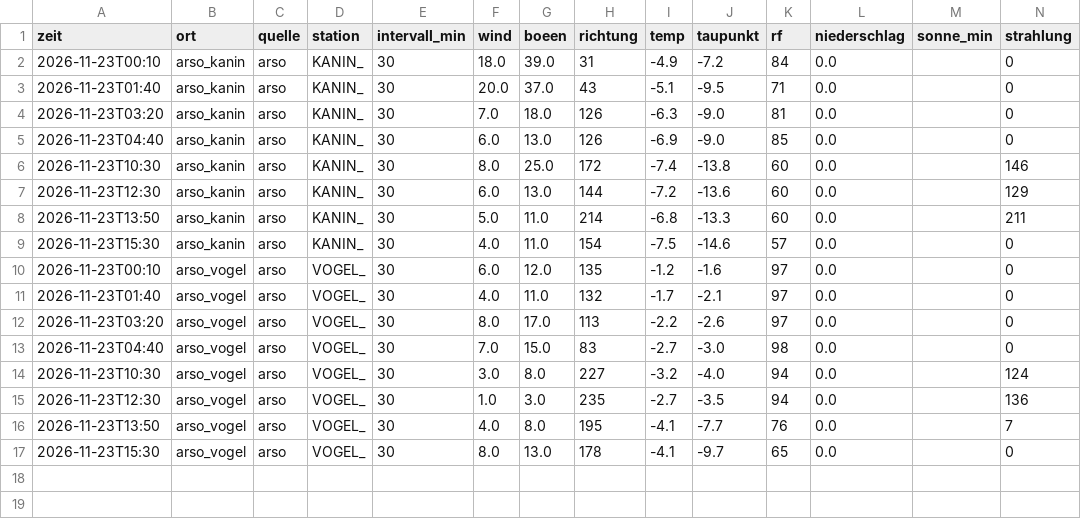
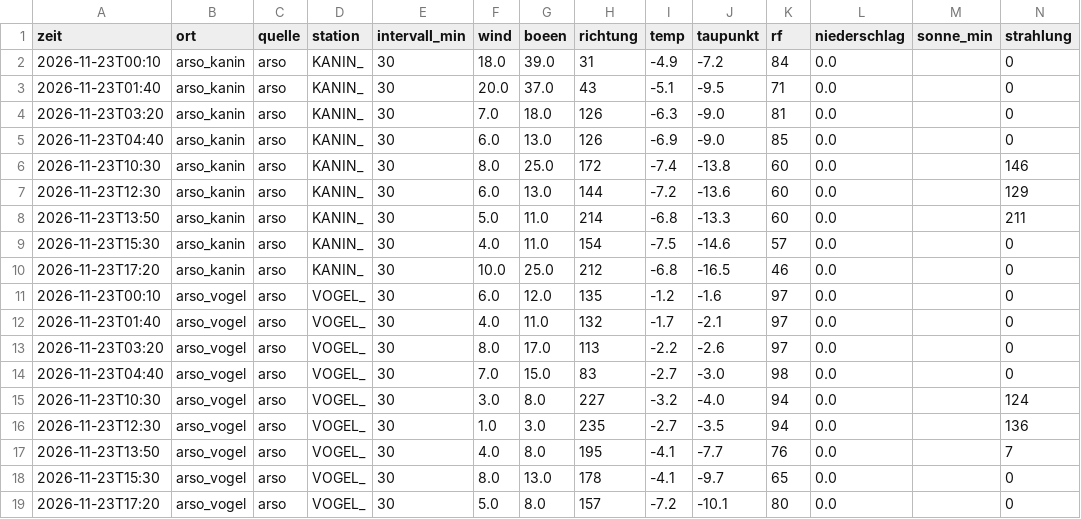
Before and after one commit to SalamanderCreator/flugwetter, a CSV file: data/v2/messungen/2026-11/2026-11-23_arso.csv, drawn as a sheet; only a part is shown; rows hold the shown columns only; the diff names each change by its address in the sheet, - before the commit and + after, or states it on an @@ line.

```diff
--- a/data/v2/messungen/2026-11/2026-11-23_arso.csv
+++ b/data/v2/messungen/2026-11/2026-11-23_arso.csv
+row 10: 2026-11-23T17:20 | arso_kanin | arso | KANIN_ | 30 | 10.0 | 25.0 | 212 | -6.8 | -16.5 | 46 | 0.0 |  | 0
+row 19: 2026-11-23T17:20 | arso_vogel | arso | VOGEL_ | 30 | 5.0 | 8.0 | 157 | -7.2 | -10.1 | 80 | 0.0 |  | 0
```
